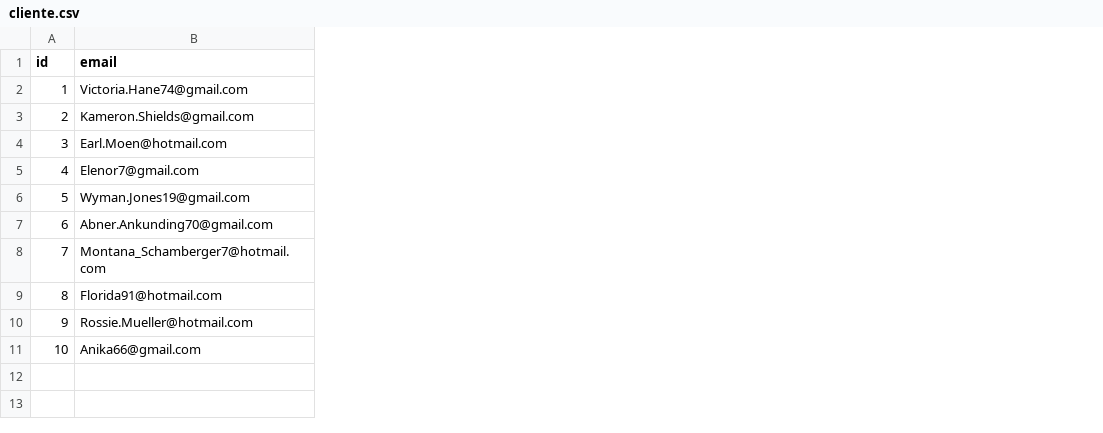
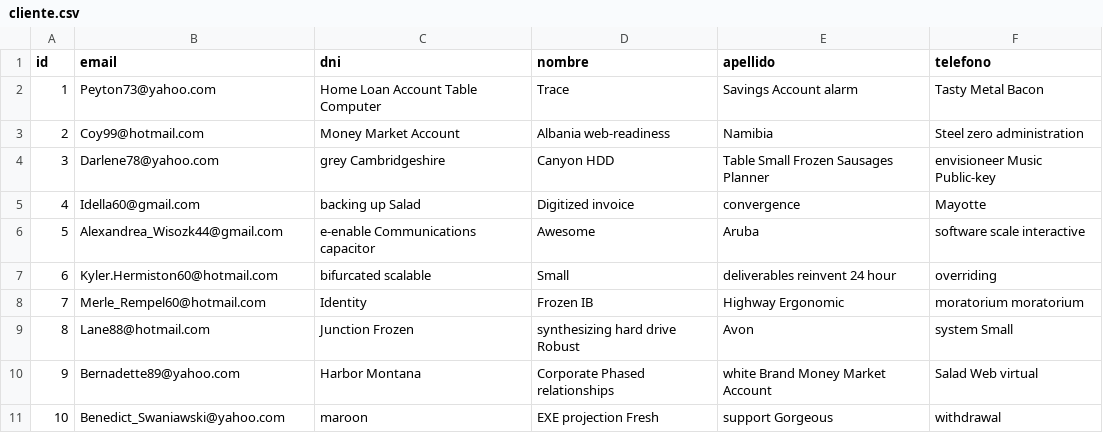
Before and after one commit to danielood/TiendaOnline, a CSV file: src/main/resources/config/liquibase/data/cliente.csv, drawn as a sheet; the diff names each change by its address in the sheet, - before the commit and + after, or states it on an @@ line.

Commit message:
direccioens clientes

```diff
--- a/src/main/resources/config/liquibase/data/cliente.csv
+++ b/src/main/resources/config/liquibase/data/cliente.csv
+column C (dni), rows 2-11: Home Loan Account Table Computer | Money Market Account | grey Cambridgeshire | backing up Salad | e-enable Communications capacitor | bifurcated scalable | Identity | Junction Frozen | Harbor Montana | maroon
+column D (nombre), rows 2-11: Trace | Albania web-readiness | Canyon HDD | Digitized invoice | Awesome | Small | Frozen IB | synthesizing hard drive Robust | Corporate Phased relationships | EXE projection Fresh
+column E (apellido), rows 2-11: Savings Account alarm | Namibia | Table Small Frozen Sausages Planner | convergence | Aruba | deliverables reinvent 24 hour | Highway Ergonomic | Avon | white Brand Money Market Account | support Gorgeous
+column F (telefono), rows 2-11: Tasty Metal Bacon | Steel zero administration | envisioneer Music Public-key | Mayotte | software scale interactive | overriding | moratorium moratorium | system Small | Salad Web virtual | withdrawal
-B2 (email): Victoria.Hane74@gmail.com
+B2 (email): Peyton73@yahoo.com
-B3 (email): Kameron.Shields@gmail.com
+B3 (email): Coy99@hotmail.com
-B4 (email): Earl.Moen@hotmail.com
+B4 (email): Darlene78@yahoo.com
-B5 (email): Elenor7@gmail.com
+B5 (email): Idella60@gmail.com
-B6 (email): Wyman.Jones19@gmail.com
+B6 (email): Alexandrea_Wisozk44@gmail.com
-B7 (email): Abner.Ankunding70@gmail.com
+B7 (email): Kyler.Hermiston60@hotmail.com
-B8 (email): Montana_Schamberger7@hotmail.com
+B8 (email): Merle_Rempel60@hotmail.com
-B9 (email): Florida91@hotmail.com
+B9 (email): Lane88@hotmail.com
-B10 (email): Rossie.Mueller@hotmail.com
+B10 (email): Bernadette89@yahoo.com
-B11 (email): Anika66@gmail.com
+B11 (email): Benedict_Swaniawski@yahoo.com
```
Also changed, not shown: 25 other files.
